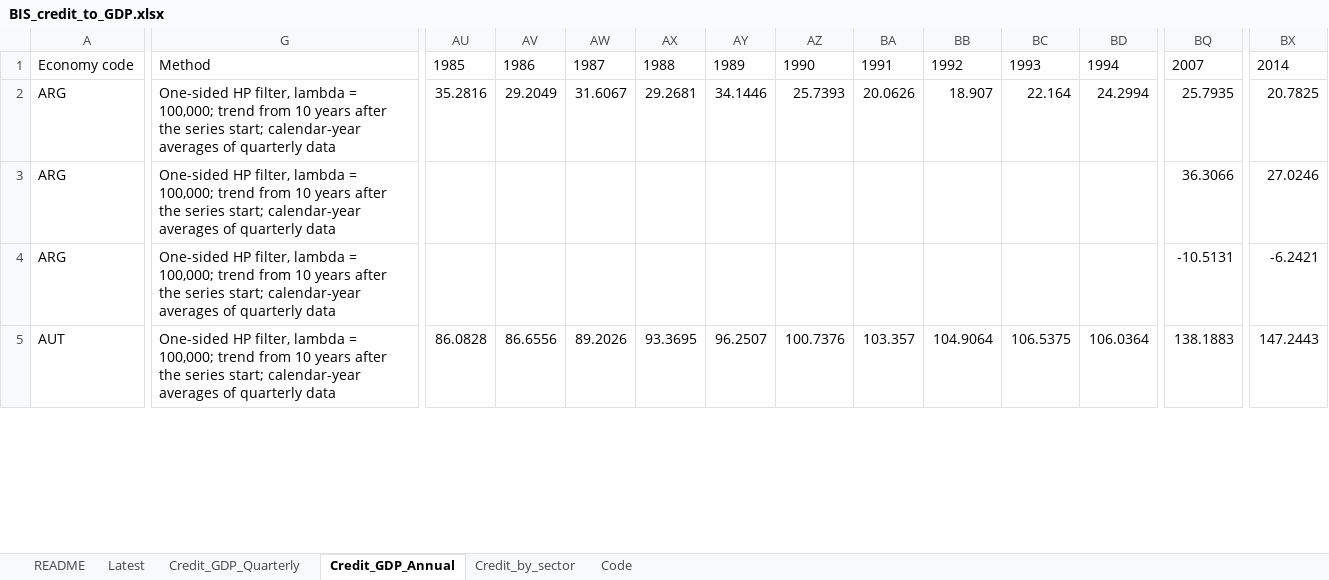
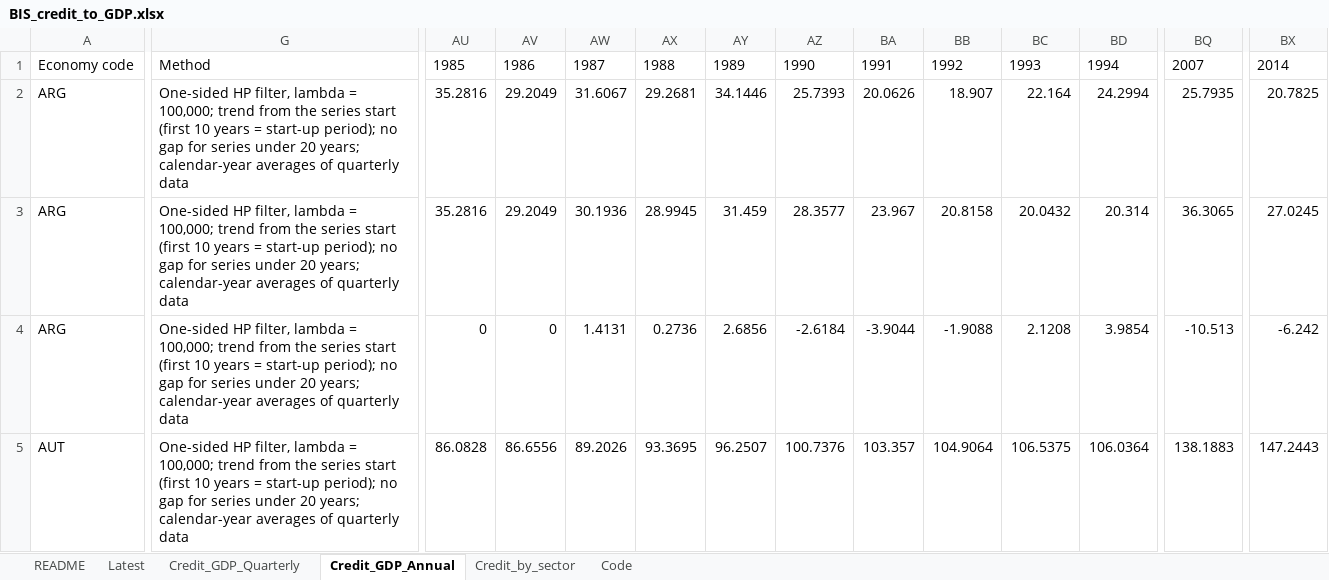
Before and after one commit to Aknarik/country-data, an Excel workbook: m365-agent/BIS_credit_to_GDP.xlsx, sheet Credit_GDP_Annual, drawn as a sheet; only a part is shown, gaps mark what is left out; values as stored, in another font and other column widths than the file's, no borders; the diff covers the shown part only; the diff names each change by its address in the sheet, - before the commit and + after, or states it on an @@ line.

```diff
--- a/m365-agent/BIS_credit_to_GDP.xlsx (sheet Credit_GDP_Annual)
+++ b/m365-agent/BIS_credit_to_GDP.xlsx (sheet Credit_GDP_Annual)
-G2:G5: …trend from 10 years after the series start; calendar-year averages…
+G2:G5: …trend from the series start (first 10 years = start-up period); no gap for series under 20 years; calendar-year averages…
-AU3: (empty)
+AU3: 35.2816
-AV3: (empty)
+AV3: 29.2049
-AW3: (empty)
+AW3: 30.1936
-AX3: (empty)
+AX3: 28.9945
-AY3: (empty)
+AY3: 31.459
-AZ3: (empty)
+AZ3: 28.3577
-BA3: (empty)
+BA3: 23.967
-BB3: (empty)
+BB3: 20.8158
-BC3: (empty)
+BC3: 20.0432
-BD3: (empty)
+BD3: 20.314
-BQ3: 36.3066
+BQ3: 36.3065
-BX3: 27.0246
+BX3: 27.0245
-AU4: (empty)
+AU4: 0
-AV4: (empty)
+AV4: 0
-AW4: (empty)
+AW4: 1.4131
-AX4: (empty)
+AX4: 0.2736
-AY4: (empty)
+AY4: 2.6856
-AZ4: (empty)
+AZ4: -2.6184
-BA4: (empty)
+BA4: -3.9044
-BB4: (empty)
+BB4: -1.9088
-BC4: (empty)
+BC4: 2.1208
-BD4: (empty)
+BD4: 3.9854
-BQ4: -10.5131
+BQ4: -10.513
-BX4: -6.2421
+BX4: -6.242
```
Also changed, not shown: 1553 edited cells elsewhere in this sheet, sheet Credit_GDP_Quarterly, sheet Latest, sheet README, m365-agent/IMF_MFS_banking_sector.xlsx, m365-agent/IMF_MFS_credit_to_GDP.xlsx, 7 other files.
